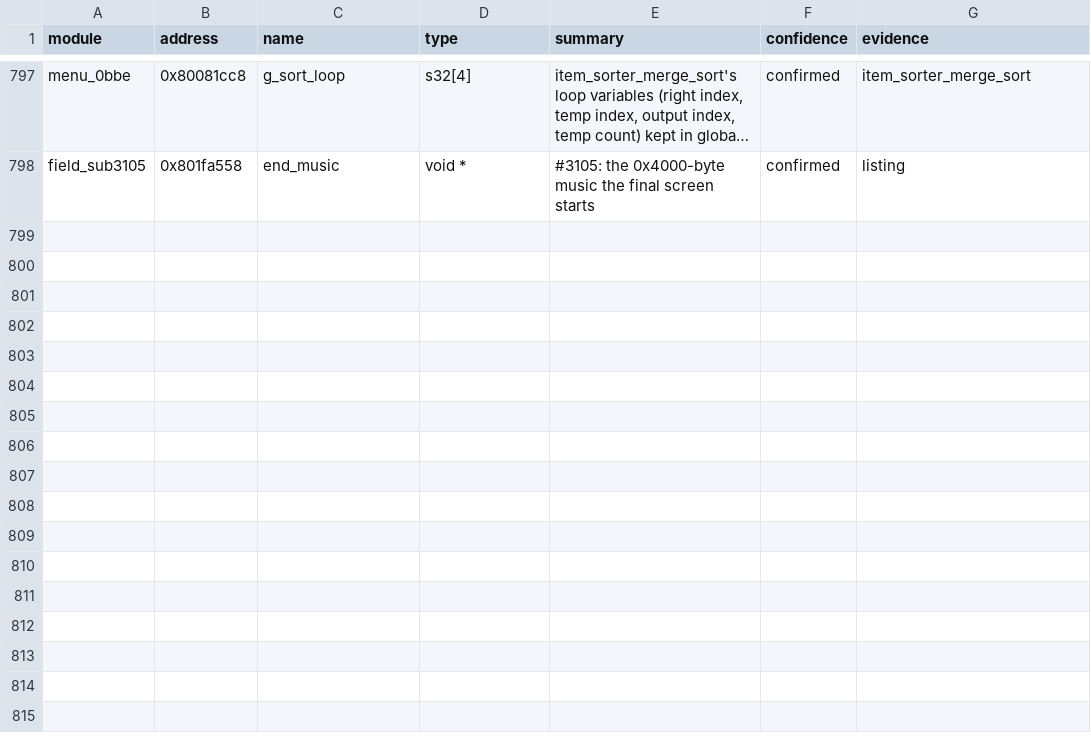
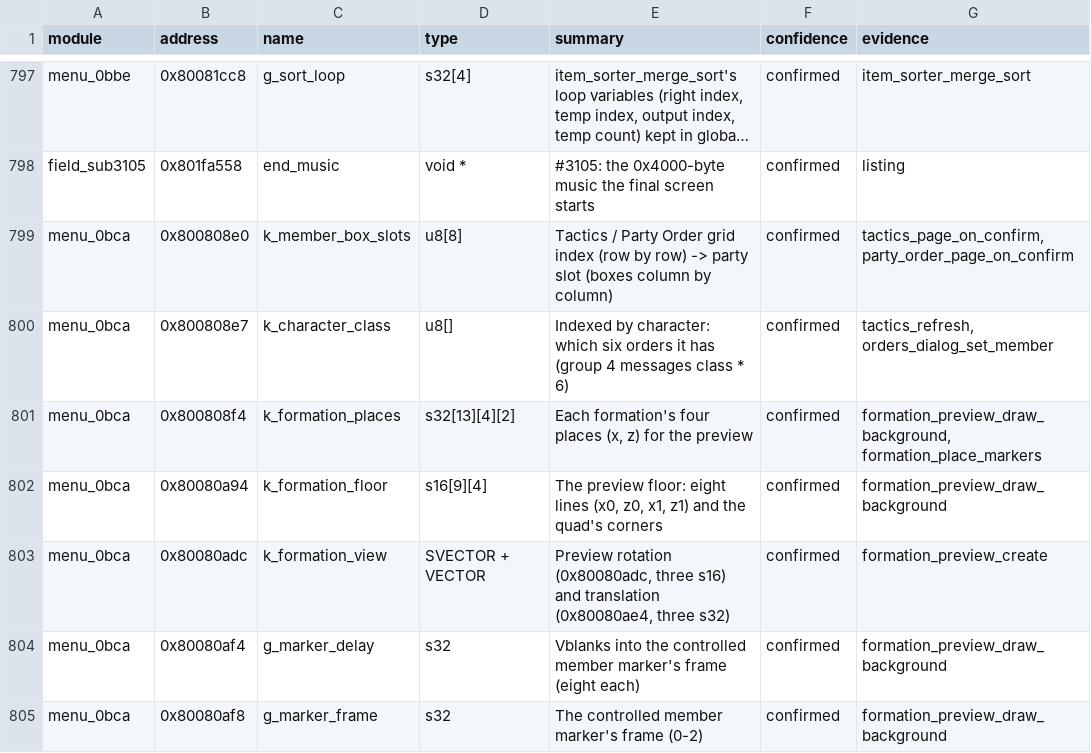
Before and after one commit to IronJade/Shattered-Stars, a CSV file: docs/catalog/globals.csv, drawn as a sheet; only a part is shown, gaps mark what is left out; long unchanged cells end in …; the diff names each change by its address in the sheet, - before the commit and + after, or states it on an @@ line.

```diff
--- a/docs/catalog/globals.csv
+++ b/docs/catalog/globals.csv
+row 799: menu_0bca | 0x800808e0 | k_member_box_slots | u8[8] | Tactics / Party Order grid index (row by row) -> party slot (boxes column by column) | confirmed | tactics_page_on_confirm, party_order_page_on_confirm
+row 800: menu_0bca | 0x800808e7 | k_character_class | u8[] | Indexed by character: which six orders it has (group 4 messages class * 6) | confirmed | tactics_refresh, orders_dialog_set_member
+row 801: menu_0bca | 0x800808f4 | k_formation_places | s32[13][4][2] | Each formation's four places (x, z) for the preview | confirmed | formation_preview_draw_background, formation_place_markers
+row 802: menu_0bca | 0x80080a94 | k_formation_floor | s16[9][4] | The preview floor: eight lines (x0, z0, x1, z1) and the quad's corners | confirmed | formation_preview_draw_background
+row 803: menu_0bca | 0x80080adc | k_formation_view | SVECTOR + VECTOR | Preview rotation (0x80080adc, three s16) and translation (0x80080ae4, three s32) | confirmed | formation_preview_create
+row 804: menu_0bca | 0x80080af4 | g_marker_delay | s32 | Vblanks into the controlled member marker's frame (eight each) | confirmed | formation_preview_draw_background
+row 805: menu_0bca | 0x80080af8 | g_marker_frame | s32 | The controlled member marker's frame (0-2) | confirmed | formation_preview_draw_background
```
Also changed, not shown: 8 other files.
